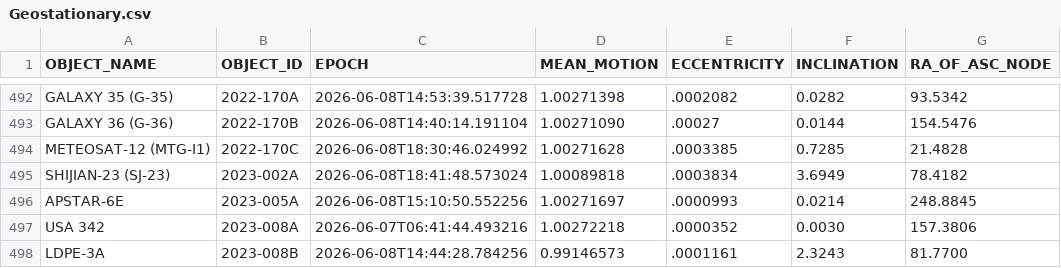
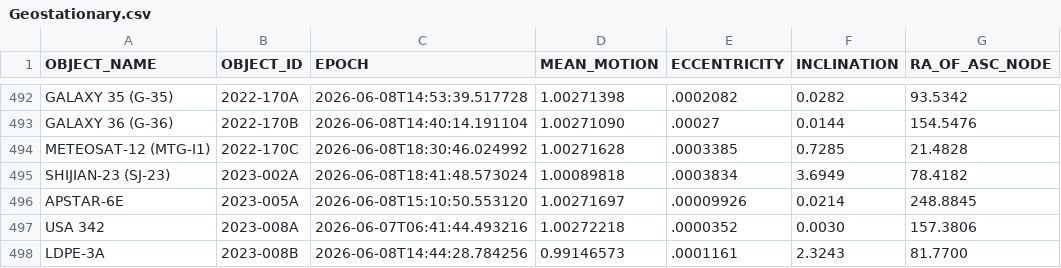
Before and after one commit to 20250721/tle.for.look4sat, a CSV file: data/Geostationary.csv, drawn as a sheet; only a part is shown, gaps mark what is left out; the diff covers the shown part only; the diff names each change by its address in the sheet, - before the commit and + after, or states it on an @@ line.

```diff
--- a/data/Geostationary.csv
+++ b/data/Geostationary.csv
-C496 (EPOCH): 2026-06-08T15:10:50.552256
+C496 (EPOCH): 2026-06-08T15:10:50.553120
-E496 (ECCENTRICITY): .0000993
+E496 (ECCENTRICITY): .00009926
```
Also changed, not shown: 131 edited cells elsewhere in this file, data/GNSS.csv, 4 other files.
